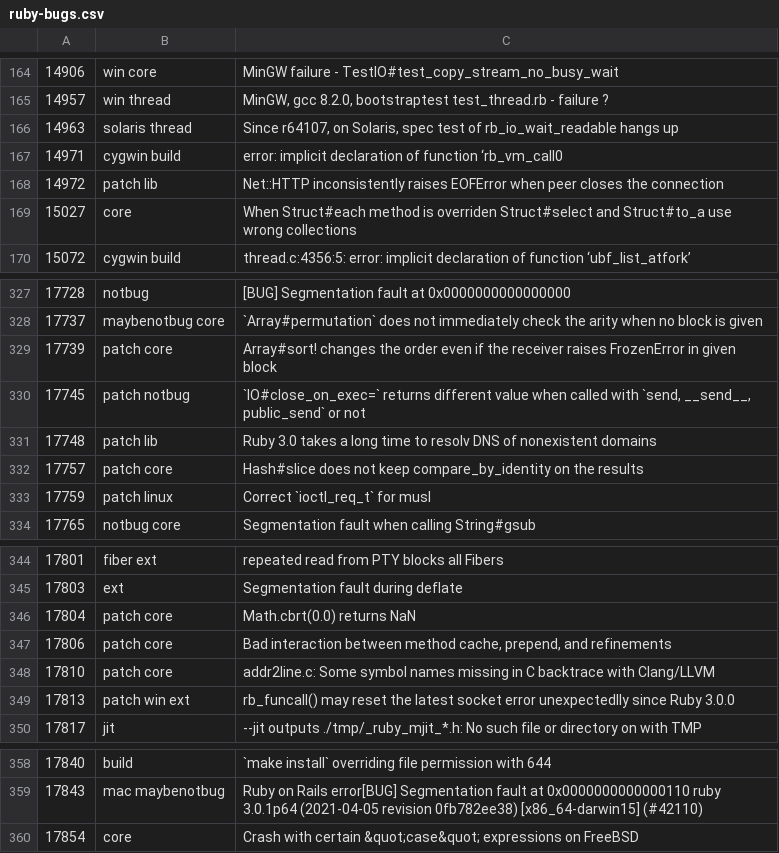
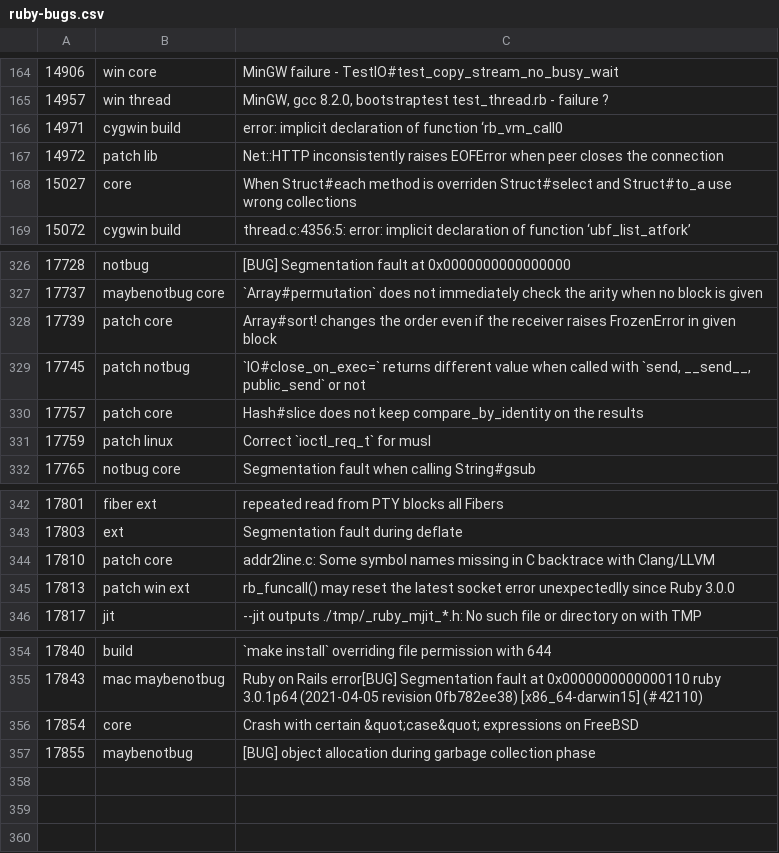
Before and after one commit to caddoSmith229/RB_tagged-bugs, a CSV file: ruby-bugs.csv, drawn as a sheet; only a part is shown, gaps mark what is left out; removed rows and columns are numbered as before the commit, all else as after; the diff names each change by its address in the sheet, - before the commit and + after, or states it on an @@ line.

Commit message:
Update Ruby bugs

```diff
--- a/ruby-bugs.csv
+++ b/ruby-bugs.csv
-row 166: 14963 | solaris thread | Since r64107, on Solaris, spec test of rb_io_wait_readable hangs up
-row 331: 17748 | patch lib | Ruby 3.0 takes a long time to resolv DNS of nonexistent domains
-row 346: 17804 | patch core | Math.cbrt(0.0) returns NaN
-row 347: 17806 | patch core | Bad interaction between method cache, prepend, and refinements
+row 357: 17855 | maybenotbug | [BUG] object allocation during garbage collection phase
```
